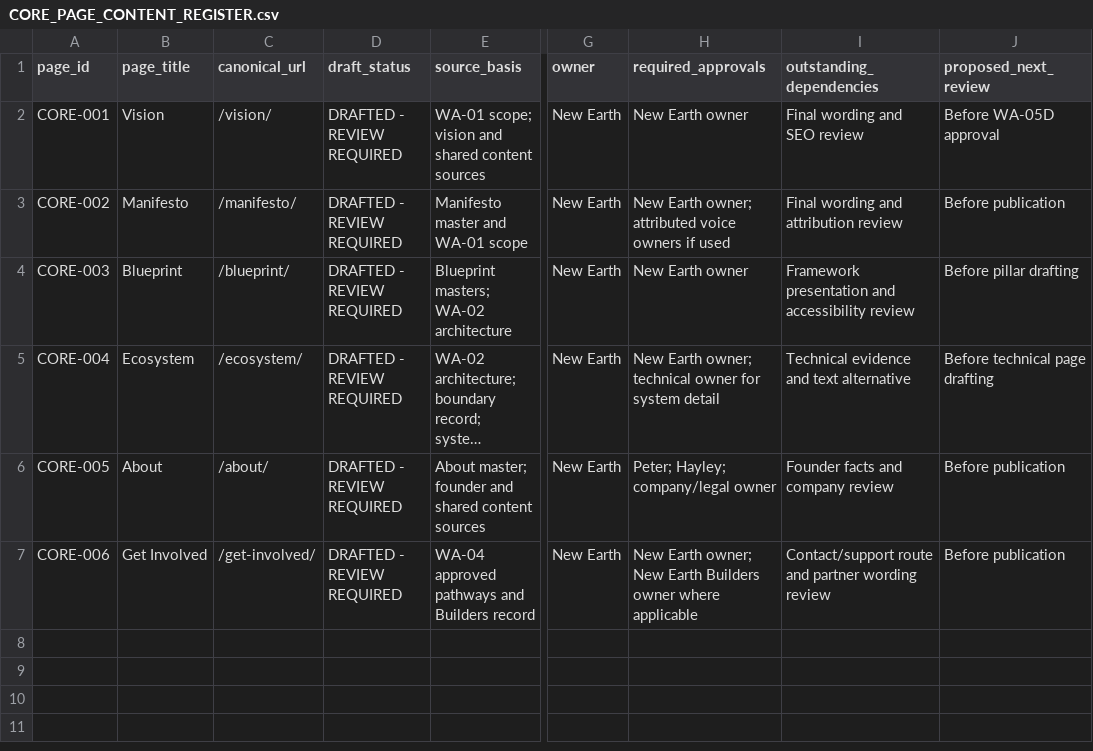
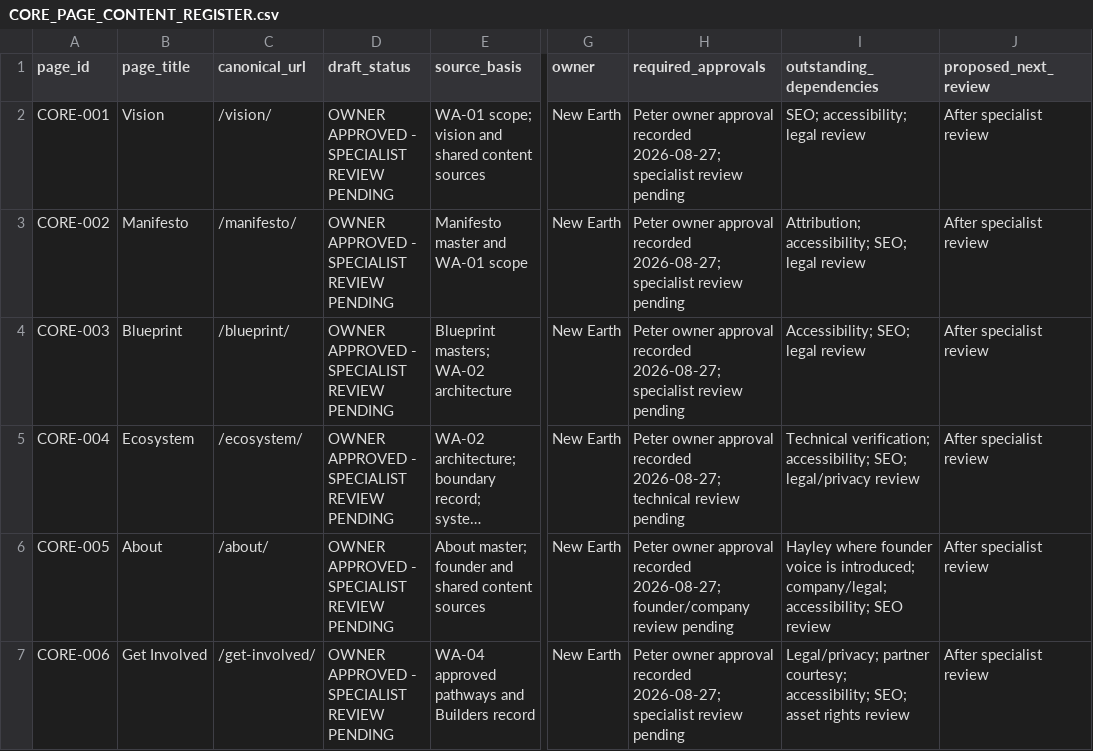
Before and after one commit to ellisp832019/new_earth_website, a CSV file: 01_STRATEGY/WA-05/CORE_PAGES/CORE_PAGE_CONTENT_REGISTER.csv, drawn as a sheet; only a part is shown, gaps mark what is left out; long unchanged cells end in …; the diff names each change by its address in the sheet, - before the commit and + after, or states it on an @@ line.

```diff
--- a/01_STRATEGY/WA-05/CORE_PAGES/CORE_PAGE_CONTENT_REGISTER.csv
+++ b/01_STRATEGY/WA-05/CORE_PAGES/CORE_PAGE_CONTENT_REGISTER.csv
-D2:D7 (draft_status): DRAFTED - REVIEW REQUIRED
+D2:D7 (draft_status): OWNER APPROVED - SPECIALIST REVIEW PENDING
-H2 (required_approvals): New Earth owner
+H2 (required_approvals): Peter owner approval recorded 2026-08-27; specialist review pending
-I2 (outstanding_dependencies): Final wording and SEO review
+I2 (outstanding_dependencies): SEO; accessibility; legal review
-J2 (proposed_next_review): Before WA-05D approval
+J2 (proposed_next_review): After specialist review
-H3 (required_approvals): New Earth owner; attributed voice owners if used
+H3 (required_approvals): Peter owner approval recorded 2026-08-27; specialist review pending
-I3 (outstanding_dependencies): Final wording and attribution review
+I3 (outstanding_dependencies): Attribution; accessibility; SEO; legal review
-J3 (proposed_next_review): Before publication
+J3 (proposed_next_review): After specialist review
-H4 (required_approvals): New Earth owner
+H4 (required_approvals): Peter owner approval recorded 2026-08-27; specialist review pending
-I4 (outstanding_dependencies): Framework presentation and accessibility review
+I4 (outstanding_dependencies): Accessibility; SEO; legal review
-J4 (proposed_next_review): Before pillar drafting
+J4 (proposed_next_review): After specialist review
-H5 (required_approvals): New Earth owner; technical owner for system detail
+H5 (required_approvals): Peter owner approval recorded 2026-08-27; technical review pending
-I5 (outstanding_dependencies): Technical evidence and text alternative
+I5 (outstanding_dependencies): Technical verification; accessibility; SEO; legal/privacy review
-J5 (proposed_next_review): Before technical page drafting
+J5 (proposed_next_review): After specialist review
-H6 (required_approvals): Peter; Hayley; company/legal owner
+H6 (required_approvals): Peter owner approval recorded 2026-08-27; founder/company review pending
-I6 (outstanding_dependencies): Founder facts and company review
+I6 (outstanding_dependencies): Hayley where founder voice is introduced; company/legal; accessibility; SEO review
-J6:J7 (proposed_next_review): Before publication
+J6:J7 (proposed_next_review): After specialist review
-H7 (required_approvals): New Earth owner; New Earth Builders owner where applicable
+H7 (required_approvals): Peter owner approval recorded 2026-08-27; specialist review pending
-I7 (outstanding_dependencies): Contact/support route and partner wording review
+I7 (outstanding_dependencies): Legal/privacy; partner courtesy; accessibility; SEO; asset rights review
```
Also changed, not shown: 01_STRATEGY/WA-05/WEBSITE_V2_PAGE_CONTENT_INVENTORY.csv, 6 other files.
